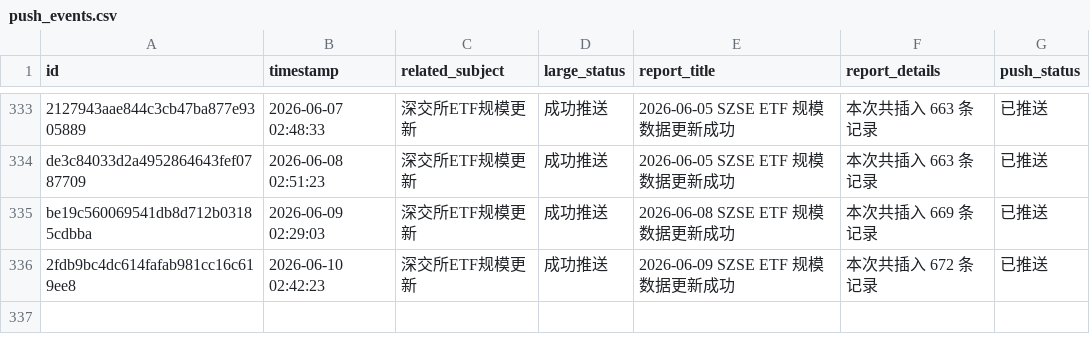
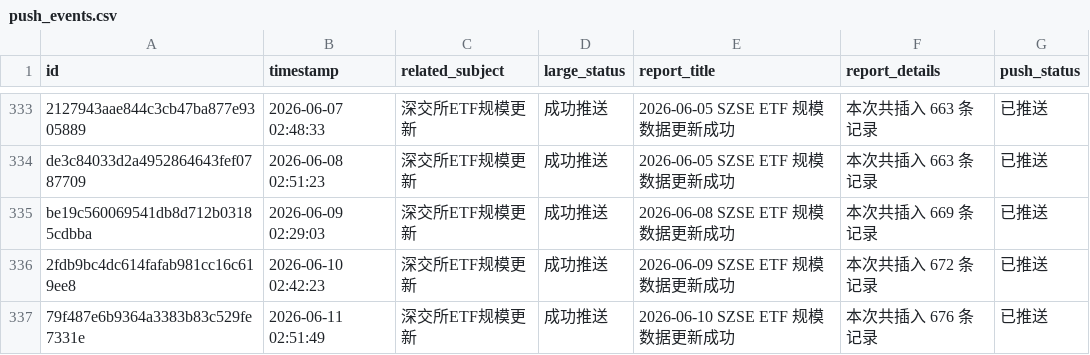
Before and after one commit to cmdSTARMO/cmdstar.github.io, a CSV file: auto_files/push_related/data/push_events.csv, drawn as a sheet; only a part is shown, gaps mark what is left out; the diff names each change by its address in the sheet, - before the commit and + after, or states it on an @@ line.

```diff
--- a/auto_files/push_related/data/push_events.csv
+++ b/auto_files/push_related/data/push_events.csv
+row 337: 79f487e6b9364a3383b83c529fe7331e | 2026-06-11 02:51:49 | 深交所ETF规模更新 | 成功推送 | 2026-06-10 SZSE ETF 规模数据更新成功 | 本次共插入 676 条记录 | 已推送
```
Also changed, not shown: 1 other file.
